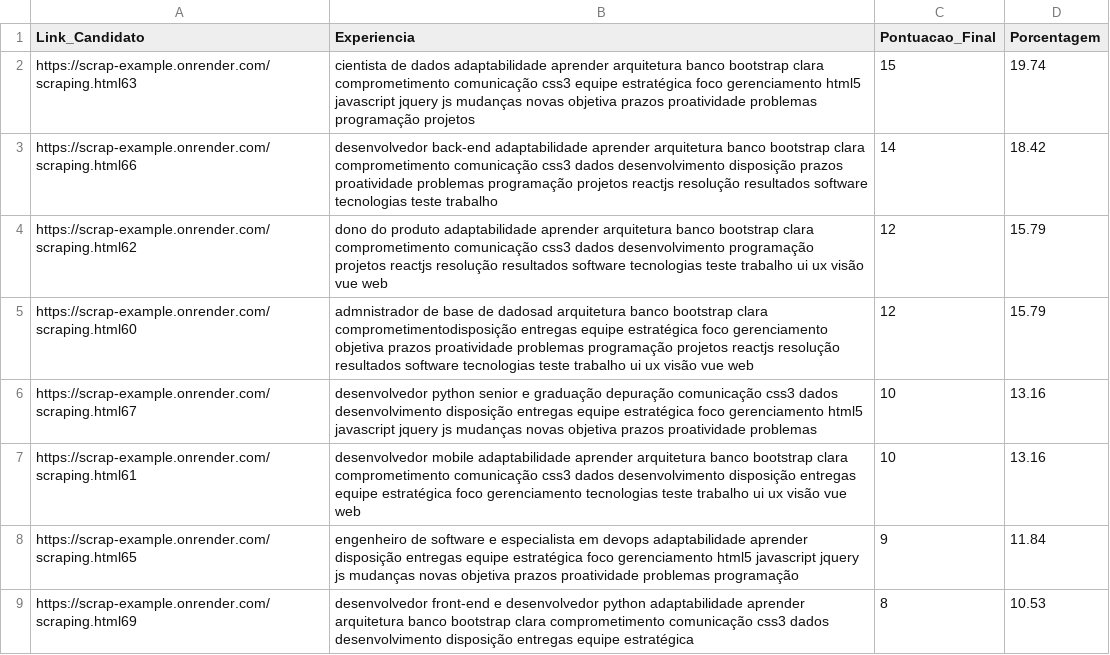
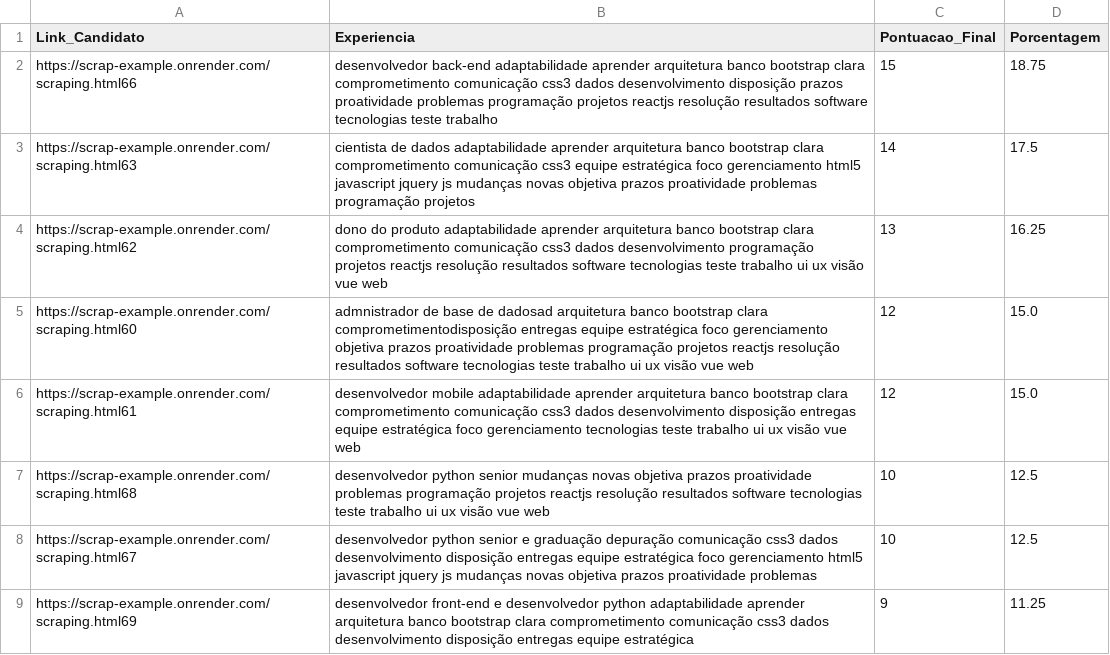
Before and after one commit to Inodevs-6/Inodevs-back-machine-learning, a CSV file: machine_learning/csv/results/ranqueamento_porcentagem.csv, drawn as a sheet.

```diff
--- a/machine_learning/csv/results/ranqueamento_porcentagem.csv
+++ b/machine_learning/csv/results/ranqueamento_porcentagem.csv
@@ -1,9 +1,9 @@
 Link_Candidato,Experiencia,Pontuacao_Final,Porcentagem
-https://scrap-example.onrender.com/scraping.html63,cientista de dados adaptabilidade aprender arquitetura banco bootstrap clara comprometimento comunicação css3 equipe estratégica foco gerenciamento html5 javascript jquery js mudanças novas objetiva prazos proatividade problemas programação projetos ,15,19.74
-https://scrap-example.onrender.com/scraping.html66,desenvolvedor back-end adaptabilidade aprender arquitetura banco bootstrap clara comprometimento comunicação css3 dados desenvolvimento disposição  prazos proatividade problemas programação projetos reactjs resolução resultados software tecnologias teste trabalho ,14,18.42
-https://scrap-example.onrender.com/scraping.html62,dono do produto adaptabilidade aprender arquitetura banco bootstrap clara comprometimento comunicação css3 dados desenvolvimento programação projetos reactjs resolução resultados software tecnologias teste trabalho ui ux visão vue web,12,15.79
-https://scrap-example.onrender.com/scraping.html60,admnistrador de base de dadosad arquitetura banco bootstrap clara comprometimentodisposição entregas equipe estratégica foco gerenciamento objetiva prazos proatividade problemas programação projetos reactjs resolução resultados software tecnologias teste trabalho ui ux visão vue web,12,15.79
-https://scrap-example.onrender.com/scraping.html67,desenvolvedor python senior e graduação depuração comunicação css3 dados desenvolvimento disposição entregas equipe estratégica foco gerenciamento html5 javascript jquery js mudanças novas objetiva prazos proatividade problemas ,10,13.16
-https://scrap-example.onrender.com/scraping.html61,desenvolvedor mobile adaptabilidade aprender arquitetura banco bootstrap clara comprometimento comunicação css3 dados desenvolvimento disposição entregas equipe estratégica foco gerenciamento tecnologias teste trabalho ui ux visão vue web,10,13.16
-https://scrap-example.onrender.com/scraping.html65,engenheiro de software e especialista em devops adaptabilidade aprender disposição entregas equipe estratégica foco gerenciamento html5 javascript jquery js mudanças novas objetiva prazos proatividade problemas programação ,9,11.84
-https://scrap-example.onrender.com/scraping.html69,desenvolvedor front-end e desenvolvedor python adaptabilidade aprender arquitetura banco bootstrap clara comprometimento comunicação css3 dados desenvolvimento disposição entregas equipe estratégica,8,10.53
+https://scrap-example.onrender.com/scraping.html66,desenvolvedor back-end adaptabilidade aprender arquitetura banco bootstrap clara comprometimento comunicação css3 dados desenvolvimento disposição  prazos proatividade problemas programação projetos reactjs resolução resultados software tecnologias teste trabalho ,15,18.75
+https://scrap-example.onrender.com/scraping.html63,cientista de dados adaptabilidade aprender arquitetura banco bootstrap clara comprometimento comunicação css3 equipe estratégica foco gerenciamento html5 javascript jquery js mudanças novas objetiva prazos proatividade problemas programação projetos ,14,17.5
+https://scrap-example.onrender.com/scraping.html62,dono do produto adaptabilidade aprender arquitetura banco bootstrap clara comprometimento comunicação css3 dados desenvolvimento programação projetos reactjs resolução resultados software tecnologias teste trabalho ui ux visão vue web,13,16.25
+https://scrap-example.onrender.com/scraping.html60,admnistrador de base de dadosad arquitetura banco bootstrap clara comprometimentodisposição entregas equipe estratégica foco gerenciamento objetiva prazos proatividade problemas programação projetos reactjs resolução resultados software tecnologias teste trabalho ui ux visão vue web,12,15.0
+https://scrap-example.onrender.com/scraping.html61,desenvolvedor mobile adaptabilidade aprender arquitetura banco bootstrap clara comprometimento comunicação css3 dados desenvolvimento disposição entregas equipe estratégica foco gerenciamento tecnologias teste trabalho ui ux visão vue web,12,15.0
+https://scrap-example.onrender.com/scraping.html68,desenvolvedor python senior mudanças novas objetiva prazos proatividade problemas programação projetos reactjs resolução resultados software tecnologias teste trabalho ui ux visão vue web,10,12.5
+https://scrap-example.onrender.com/scraping.html67,desenvolvedor python senior e graduação depuração comunicação css3 dados desenvolvimento disposição entregas equipe estratégica foco gerenciamento html5 javascript jquery js mudanças novas objetiva prazos proatividade problemas ,10,12.5
+https://scrap-example.onrender.com/scraping.html69,desenvolvedor front-end e desenvolvedor python adaptabilidade aprender arquitetura banco bootstrap clara comprometimento comunicação css3 dados desenvolvimento disposição entregas equipe estratégica,9,11.25
```
Also changed, not shown: machine_learning/csv/results/ranqueamento_por_chave.csv, 1 other file.
